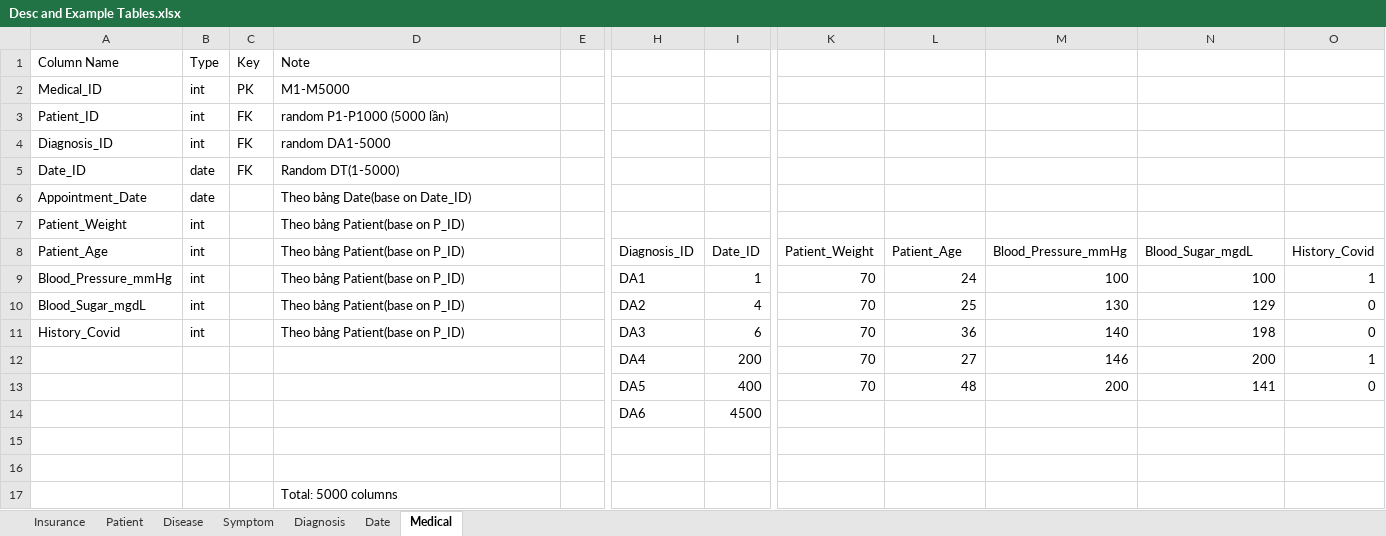
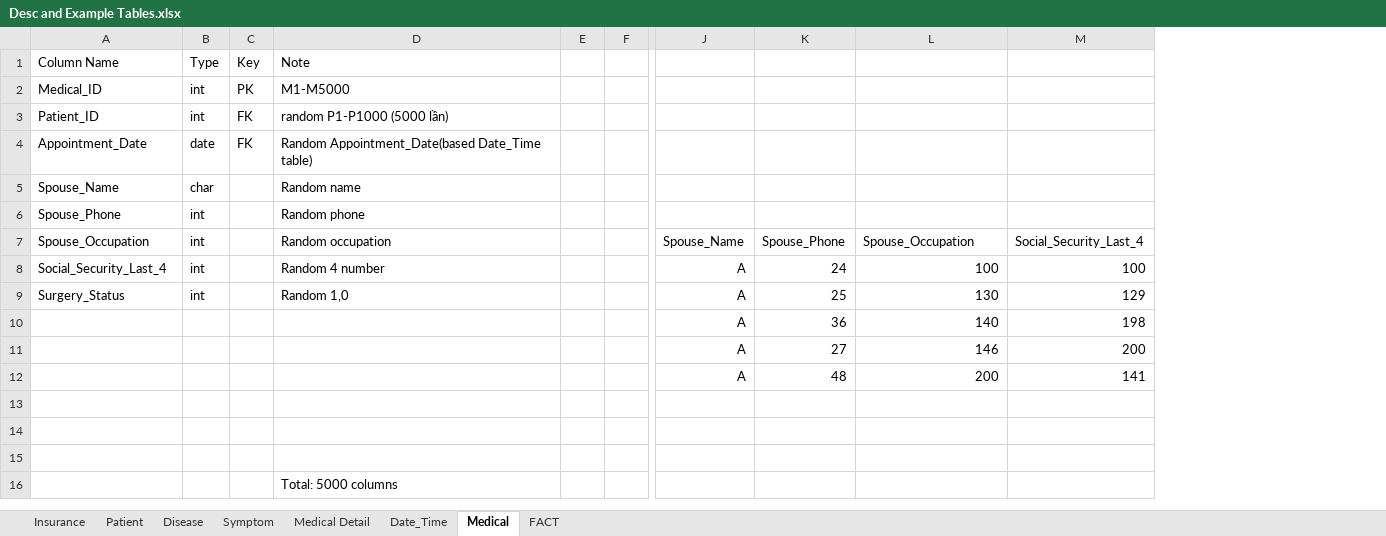
Before and after one commit to duy-deliver/Healthcare-Group-02, an Excel workbook: docs/Desc and Example Tables.xlsx, sheet Medical, drawn as a sheet; only a part is shown, gaps mark what is left out; values as stored, in another font and other column widths than the file's, no borders; table styles not drawn; removed rows and columns are numbered as before the commit, all else as after; rows hold the shown columns only; the diff names each change by its address in the sheet, - before the commit and + after, or states it on an @@ line.

Commit message:
Updated Desc and Model.
- Recreate model from Warehouse to Database.
- Create Medical_Detail table.
- Delete Diagnosis_ID from Medical table.
- Fix Medical table and Date_Time table.
- Delete Diagnosis table.
- Keep tables: Disease, Symptom, Insurance, Patient.

```diff
--- a/docs/Desc and Example Tables.xlsx (sheet Medical)
+++ b/docs/Desc and Example Tables.xlsx (sheet Medical)
-sheet tab: Date
+sheet tab: Date_Time
-sheet tab: Diagnosis
+sheet tab: Medical Detail
+sheet tab: FACT
+column F, empty
-column H (Diagnosis_ID), rows 9-14: DA1 | DA2 | DA3 | DA4 | DA5 | DA6
-column I (Date_ID), rows 9-14: 1 | 4 | 6 | 200 | 400 | 4500
-column K (Patient_Weight), rows 9-13: all 70
+column J (Spouse_Name), rows 8-12: all A
-column O (History_Covid), rows 9-13: 1 | 0 | 0 | 1 | 0
-row 4: Diagnosis_ID | int | FK | random DA1-5000
-row 5: Date_ID | date | FK | Random DT(1-5000)
-C4: (empty)
+C4: FK
-D4 (Random occupation): Theo bảng Date(base on Date_ID)
+D4 (Random occupation): Random Appointment_Date(based Date_Time table)
-row 7: Patient_Weight | int |  | Theo bảng Patient(base on P_ID)
+row 5: Spouse_Name | char |  | Random name
+row 6: Spouse_Phone | int |  | Random phone
-A7: Patient_Age
+A7: Spouse_Occupation
-D7: Theo bảng Patient(base on P_ID)
+D7: Random occupation
-K7: Patient_Age
+K7: Spouse_Phone
-L7: Blood_Pressure_mmHg
+L7: Spouse_Occupation
-M7: Blood_Sugar_mgdL
+M7: Social_Security_Last_4
-A8 (Spouse_Occupation): Blood_Pressure_mmHg
+A8 (Spouse_Occupation): Social_Security_Last_4
-D8 (Random occupation): Theo bảng Patient(base on P_ID)
+D8 (Random occupation): Random 4 number
-A9 (Spouse_Occupation): Blood_Sugar_mgdL
+A9 (Spouse_Occupation): Surgery_Status
-D9 (Random occupation): Theo bảng Patient(base on P_ID)
+D9 (Random occupation): Random 1,0
-A10 (Spouse_Occupation): History_Covid
+A10 (Spouse_Occupation): (empty)
-B10 (int): int
+B10 (int): (empty)
-D10 (Random occupation): Theo bảng Patient(base on P_ID)
+D10 (Random occupation): (empty)
```
Also changed, not shown: sheet Date_Time, sheet Symptom, 1 other file.
